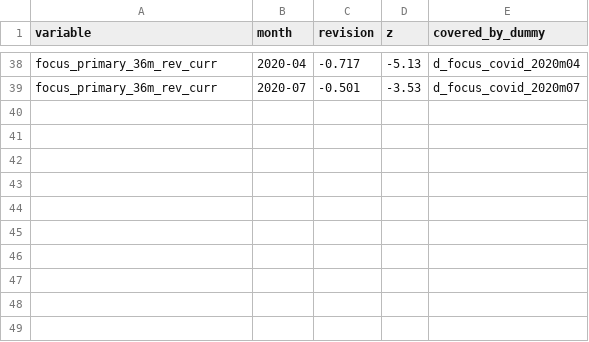
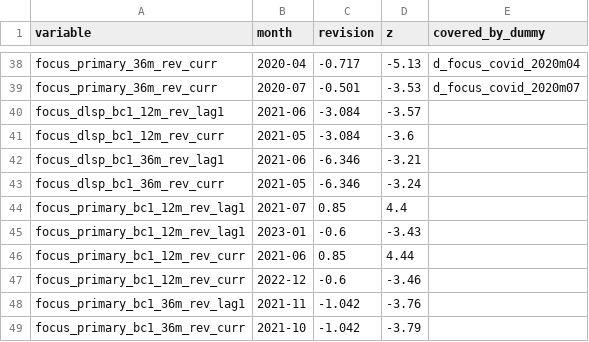
Before and after one commit to gvallemoura/FTPL, a CSV file: data/diagnostics/focus_fiscal_expectations_outliers.csv, drawn as a sheet; only a part is shown, gaps mark what is left out; the diff names each change by its address in the sheet, - before the commit and + after, or states it on an @@ line.

```diff
--- a/data/diagnostics/focus_fiscal_expectations_outliers.csv
+++ b/data/diagnostics/focus_fiscal_expectations_outliers.csv
+row 40: focus_dlsp_bc1_12m_rev_lag1 | 2021-06 | -3.084 | -3.57
+row 41: focus_dlsp_bc1_12m_rev_curr | 2021-05 | -3.084 | -3.6
+row 42: focus_dlsp_bc1_36m_rev_lag1 | 2021-06 | -6.346 | -3.21
+row 43: focus_dlsp_bc1_36m_rev_curr | 2021-05 | -6.346 | -3.24
+row 44: focus_primary_bc1_12m_rev_lag1 | 2021-07 | 0.85 | 4.4
+row 45: focus_primary_bc1_12m_rev_lag1 | 2023-01 | -0.6 | -3.43
+row 46: focus_primary_bc1_12m_rev_curr | 2021-06 | 0.85 | 4.44
+row 47: focus_primary_bc1_12m_rev_curr | 2022-12 | -0.6 | -3.46
+row 48: focus_primary_bc1_36m_rev_lag1 | 2021-11 | -1.042 | -3.76
+row 49: focus_primary_bc1_36m_rev_curr | 2021-10 | -1.042 | -3.79
```
Also changed, not shown: data/diagnostics/focus_fiscal_expectations_audit.csv, data/diagnostics/focus_fiscal_expectations_diagnostics.csv, 42 other files.
